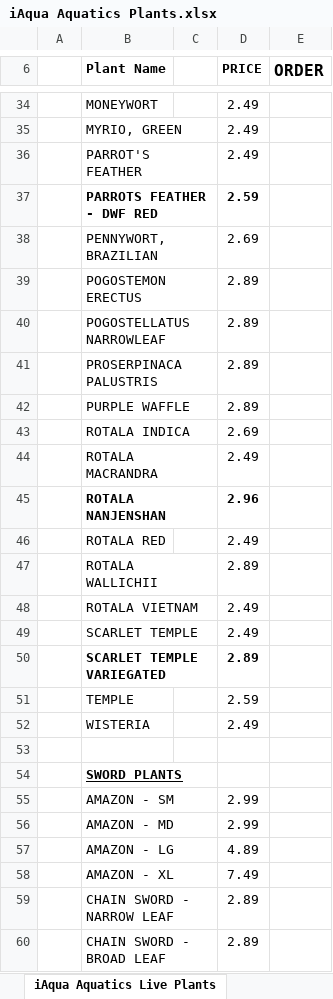
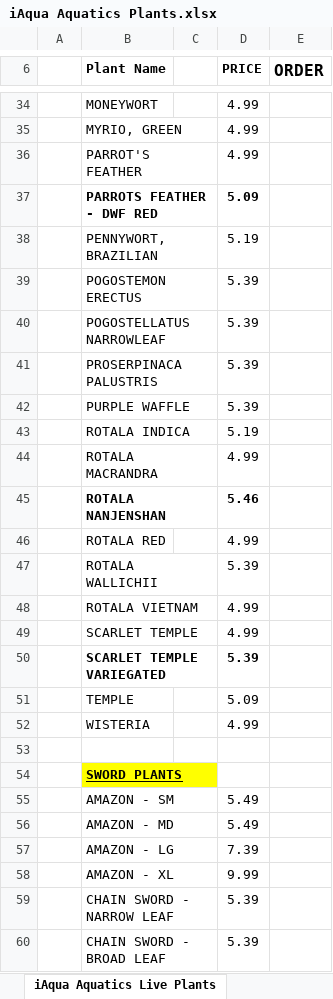
Before and after one commit to gevoglanyan/iAqua, an Excel workbook: public/documents/iAqua Aquatics Plants.xlsx, sheet iAqua Aquatics Live Plants, drawn as a sheet; only a part is shown, gaps mark what is left out; values as stored, in another font and other column widths than the file's, no borders; the diff covers the shown part only; the diff names each change by its address in the sheet, - before the commit and + after, or states it on an @@ line.

Commit message:
Updated Plants List

```diff
--- a/public/documents/iAqua Aquatics Plants.xlsx (sheet iAqua Aquatics Live Plants)
+++ b/public/documents/iAqua Aquatics Plants.xlsx (sheet iAqua Aquatics Live Plants)
-D34:D36 (PRICE): 2.49
+D34:D36 (PRICE): 4.99
-D37 (PRICE): 2.59
+D37 (PRICE): 5.09
-D38 (PRICE): 2.69
+D38 (PRICE): 5.19
-D39:D42 (PRICE): 2.89
+D39:D42 (PRICE): 5.39
-D43 (PRICE): 2.69
+D43 (PRICE): 5.19
-D44 (PRICE): 2.49
+D44 (PRICE): 4.99
-D45 (PRICE): 2.96
+D45 (PRICE): 5.46
-D46 (PRICE): 2.49
+D46 (PRICE): 4.99
-D47 (PRICE): 2.89
+D47 (PRICE): 5.39
-D48:D49 (PRICE): 2.49
+D48:D49 (PRICE): 4.99
-D50 (PRICE): 2.89
+D50 (PRICE): 5.39
-D51 (PRICE): 2.59
+D51 (PRICE): 5.09
-D52 (PRICE): 2.49
+D52 (PRICE): 4.99
-B54 fill: none
+B54 fill: #FFFF00
-D55:D56 (PRICE): 2.99
+D55:D56 (PRICE): 5.49
-D57 (PRICE): 4.89
+D57 (PRICE): 7.39
-D58 (PRICE): 7.49
+D58 (PRICE): 9.99
-D59:D60 (PRICE): 2.89
+D59:D60 (PRICE): 5.39
```
Also changed, not shown: 286 edited cells and cell formats elsewhere in this sheet.
